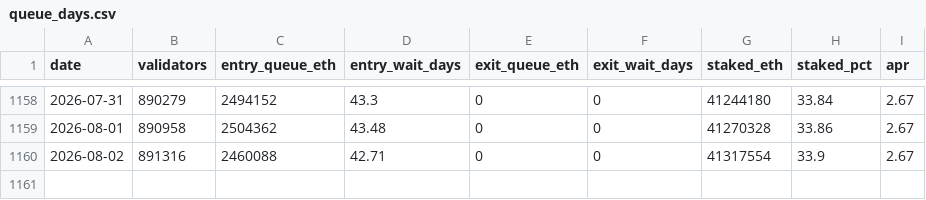
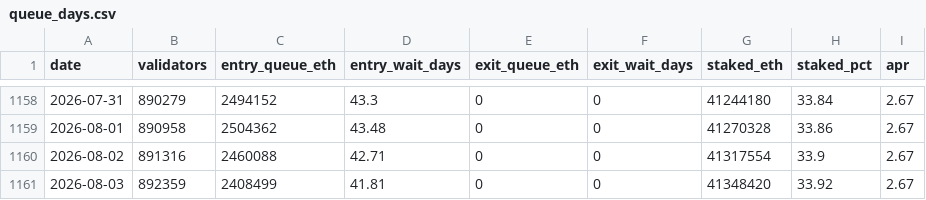
Before and after one commit to jeremyanichols/exit-watch-site, a CSV file: data/queue_days.csv, drawn as a sheet; only a part is shown, gaps mark what is left out.

```diff
--- a/data/queue_days.csv
+++ b/data/queue_days.csv
@@ -1160 +1160,2 @@ date,validators,entry_queue_eth,entry_wait_days,exit_queue_eth,exit_wait_days,st
 2026-08-02,891316,2460088,42.71,0,0,41317554,33.9,2.67
+2026-08-03,892359,2408499,41.81,0,0,41348420,33.92,2.67
```
Also changed, not shown: data/composition.csv, 4 other files.
